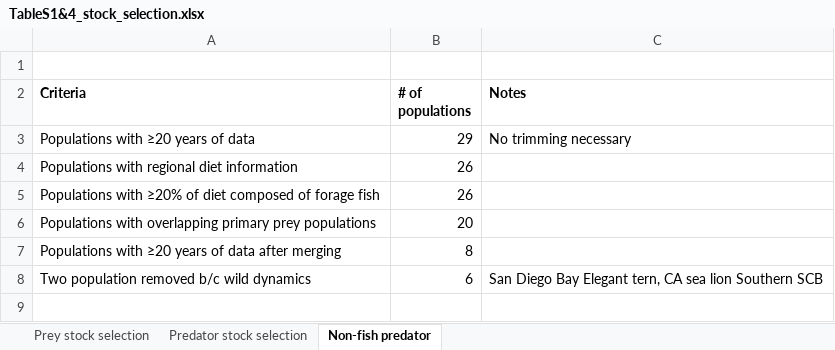
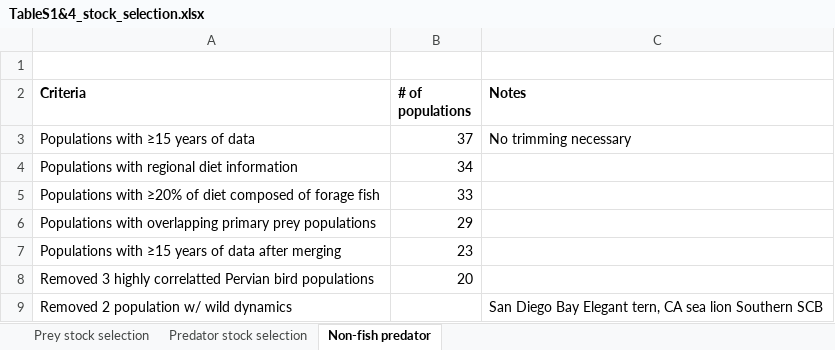
Before and after one commit to cfree14/forage_fish, an Excel workbook: tables/TableS1&4_stock_selection.xlsx, sheet Non-fish predator, drawn as a sheet; values as stored, in another font and other column widths than the file's, no borders; removed rows and columns are numbered as before the commit, all else as after; the diff names each change by its address in the sheet, - before the commit and + after, or states it on an @@ line.

```diff
--- a/tables/TableS1&4_stock_selection.xlsx (sheet Non-fish predator)
+++ b/tables/TableS1&4_stock_selection.xlsx (sheet Non-fish predator)
-A3 (Criteria): Populations with ≥20 years of data
+A3 (Criteria): Populations with ≥15 years of data
-B3 (# of populations): 29
+B3 (# of populations): 37
-B4 (# of populations): 26
+B4 (# of populations): 34
-B5 (# of populations): 26
+B5 (# of populations): 33
-B6 (# of populations): 20
+B6 (# of populations): 29
-row 7: Populations with ≥20 years of data after merging | 8
+row 7: Populations with ≥15 years of data after merging | 23
+row 8: Removed 3 highly correlatted Pervian bird populations | 20
-A9 (Criteria): Two population removed b/c wild dynamics
+A9 (Criteria): Removed 2 population w/ wild dynamics
-B9 (# of populations): 6
+B9 (# of populations): (empty)
```
Also changed, not shown: sheet Prey stock selection, sheet Predator stock selection, 43 other files.
